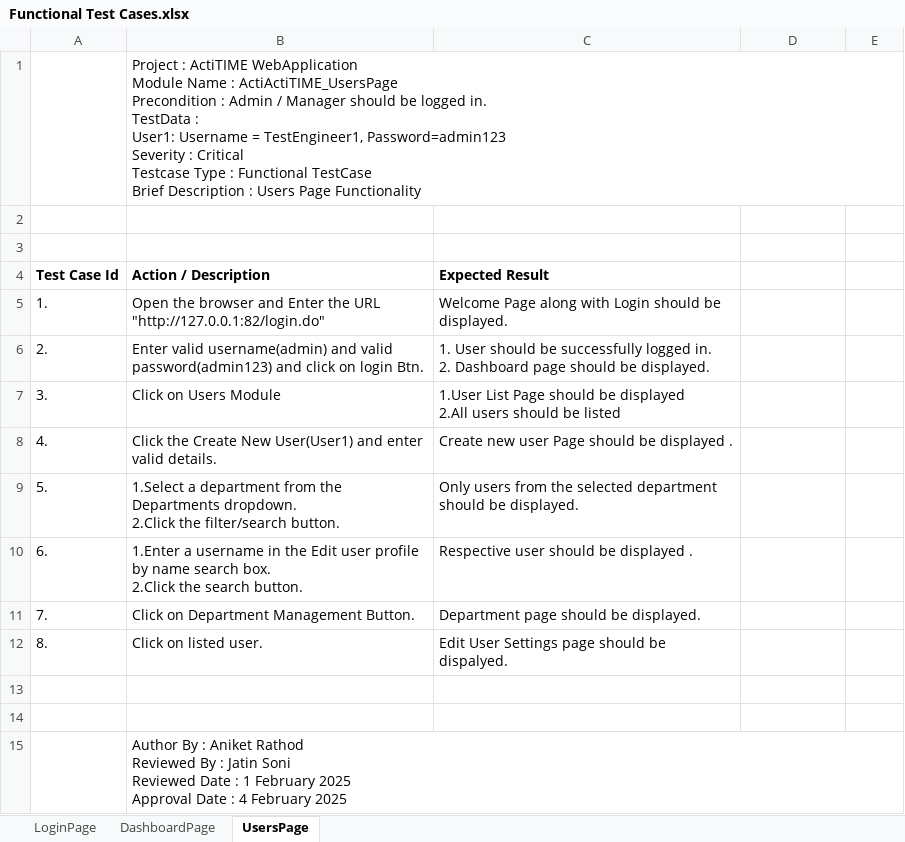
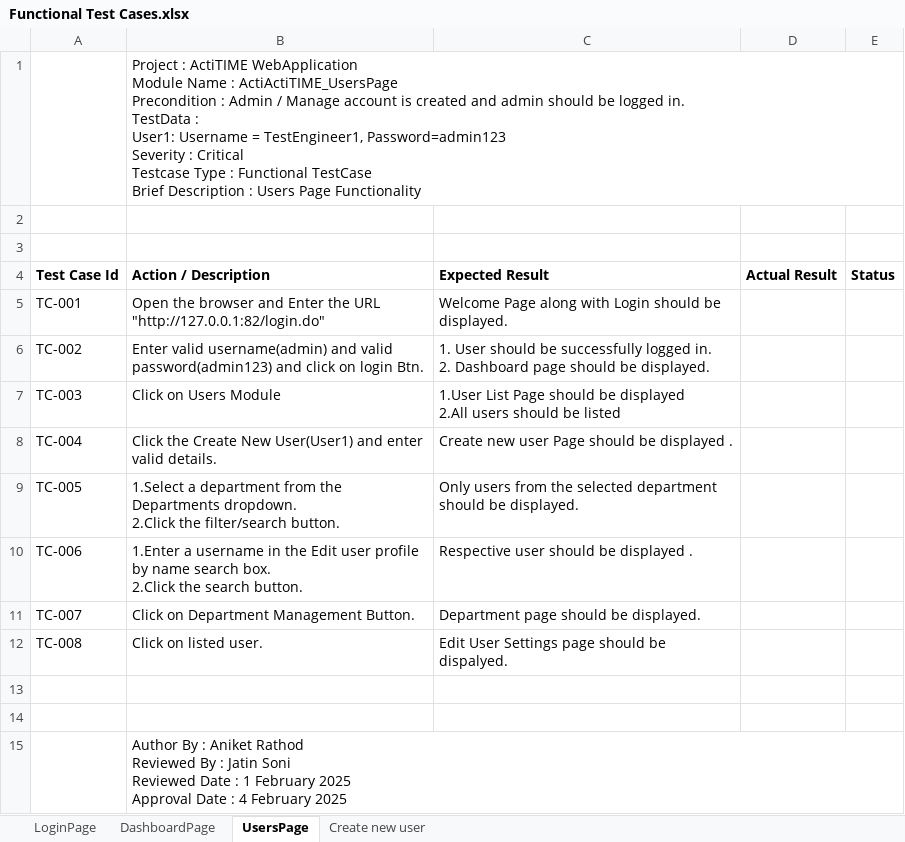
Before and after one commit to rathodaniket22/Project, an Excel workbook: ActiTime/Functional Test Cases.xlsx, sheet UsersPage, drawn as a sheet; values as stored, in another font and other column widths than the file's, no borders; the diff names each change by its address in the sheet, - before the commit and + after, or states it on an @@ line.

```diff
--- a/ActiTime/Functional Test Cases.xlsx (sheet UsersPage)
+++ b/ActiTime/Functional Test Cases.xlsx (sheet UsersPage)
+sheet tab: Create new user
-B1 (Action / Description): …Admin / Manager should be…
+B1 (Action / Description): …Admin / Manage account is created and admin should be…
-D4: (empty)
+D4: Actual Result
-E4: (empty)
+E4: Status
-A5 (Test Case Id): 1.
+A5 (Test Case Id): TC-001
-A6 (Test Case Id): 2.
+A6 (Test Case Id): TC-002
-A7 (Test Case Id): 3.
+A7 (Test Case Id): TC-003
-A8 (Test Case Id): 4.
+A8 (Test Case Id): TC-004
-A9 (Test Case Id): 5.
+A9 (Test Case Id): TC-005
-A10 (Test Case Id): 6.
+A10 (Test Case Id): TC-006
-A11 (Test Case Id): 7.
+A11 (Test Case Id): TC-007
-A12 (Test Case Id): 8.
+A12 (Test Case Id): TC-008
```
Also changed, not shown: sheet LoginPage, sheet DashboardPage, ActiTime/Integartion Test Cases.xlsx, Amazon/Functional Test Case.xlsx, 2 other files.
